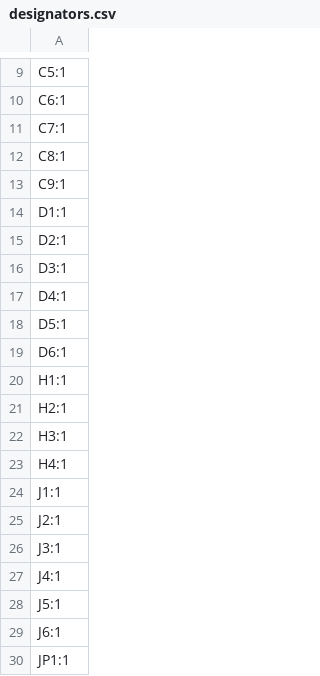
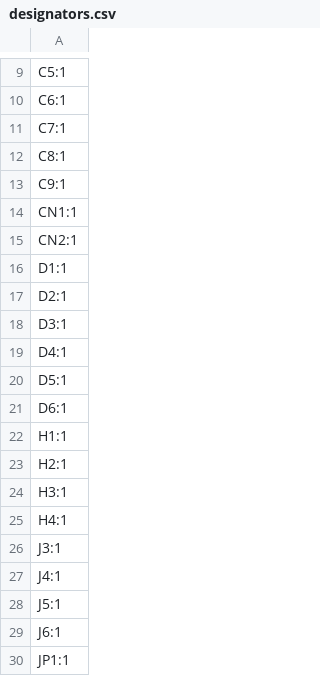
Before and after one commit to 0sirys/USAR_Drone_Feature, a CSV file: production/designators.csv, drawn as a sheet; only a part is shown, gaps mark what is left out.

```diff
--- a/production/designators.csv
+++ b/production/designators.csv
@@ -13,2 +13,4 @@ C8:1
 C9:1
+CN1:1
+CN2:1
 D1:1
@@ -23,4 +25,2 @@ H3:1
 H4:1
-J1:1
-J2:1
 J3:1
```
Also changed, not shown: production/bom.csv, production/positions.csv, 4 other files.
